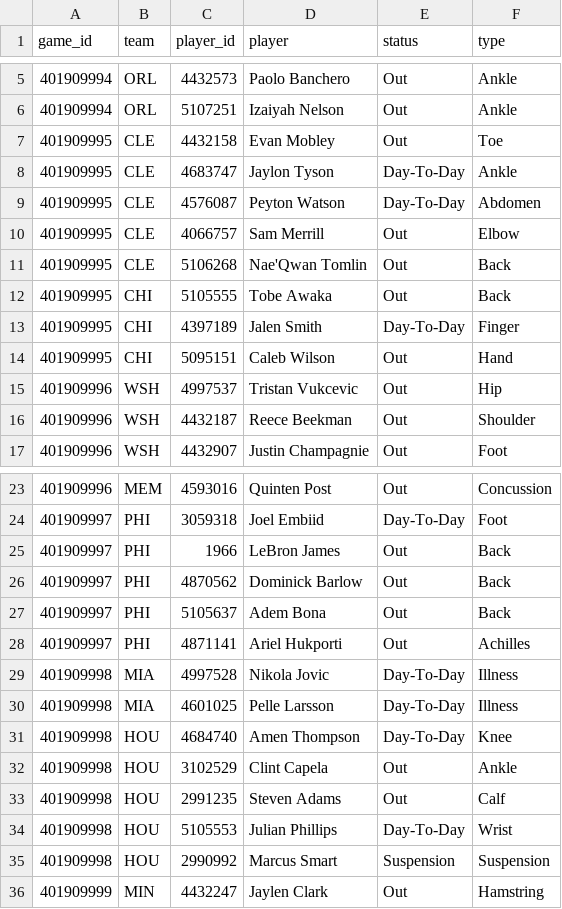
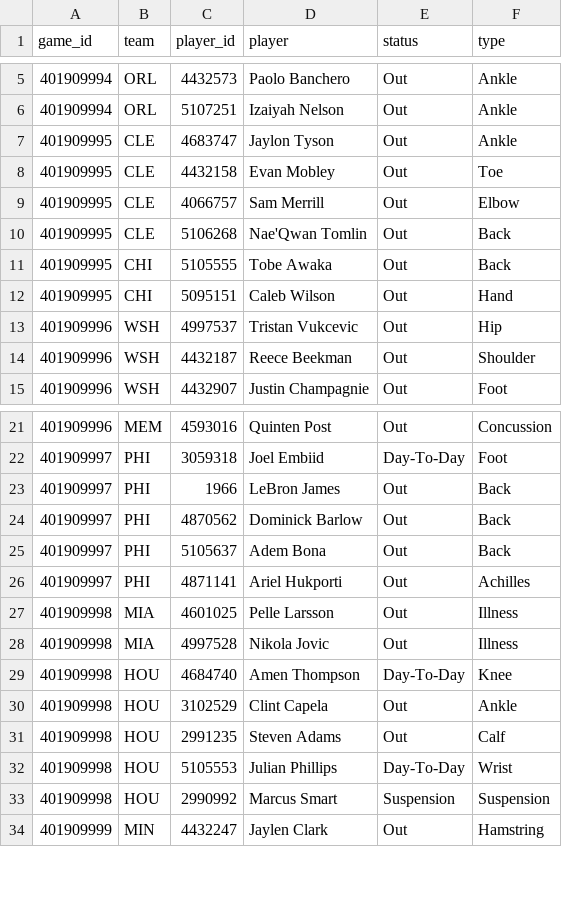
Before and after one commit to mason7park-debug/NBAprojections, a CSV file: data/injuries/2026-11-16.csv, drawn as a sheet; only a part is shown, gaps mark what is left out.

```diff
--- a/data/injuries/2026-11-16.csv
+++ b/data/injuries/2026-11-16.csv
@@ -6,5 +6,4 @@ game_id,team,player_id,player,status,type
 401909994,ORL,5107251,Izaiyah Nelson,Out,Ankle
+401909995,CLE,4683747,Jaylon Tyson,Out,Ankle
 401909995,CLE,4432158,Evan Mobley,Out,Toe
-401909995,CLE,4683747,Jaylon Tyson,Day-To-Day,Ankle
-401909995,CLE,4576087,Peyton Watson,Day-To-Day,Abdomen
 401909995,CLE,4066757,Sam Merrill,Out,Elbow
@@ -12,3 +11,2 @@ game_id,team,player_id,player,status,type
 401909995,CHI,5105555,Tobe Awaka,Out,Back
-401909995,CHI,4397189,Jalen Smith,Day-To-Day,Finger
 401909995,CHI,5095151,Caleb Wilson,Out,Hand
@@ -28,4 +26,4 @@ game_id,team,player_id,player,status,type
 401909997,PHI,4871141,Ariel Hukporti,Out,Achilles
-401909998,MIA,4997528,Nikola Jovic,Day-To-Day,Illness
-401909998,MIA,4601025,Pelle Larsson,Day-To-Day,Illness
+401909998,MIA,4601025,Pelle Larsson,Out,Illness
+401909998,MIA,4997528,Nikola Jovic,Out,Illness
 401909998,HOU,4684740,Amen Thompson,Day-To-Day,Knee
```
Also changed, not shown: data/gamepreds/2026-11-16.csv, data/odds/2026-11-16.csv, 5 other files.
